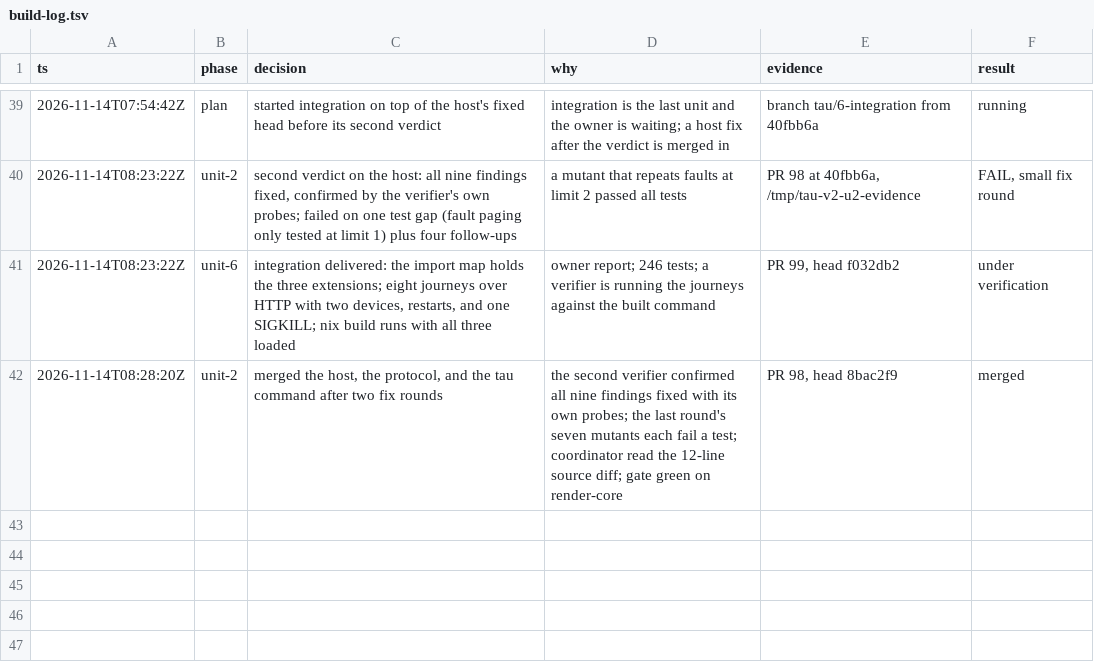
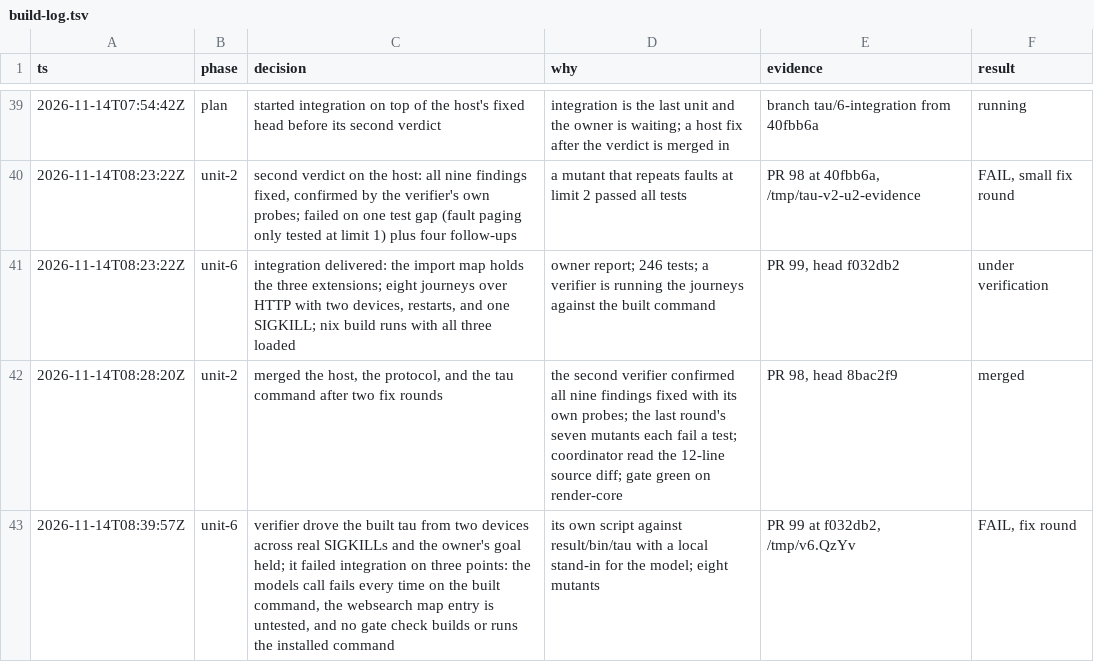
Before and after one commit to vicrdguez/render, a TSV file: docs/core/build-log.tsv, drawn as a sheet; only a part is shown, gaps mark what is left out.

Commit message:
docs: index the build notes of each unit

```diff
--- a/docs/core/build-log.tsv
+++ b/docs/core/build-log.tsv
@@ -42 +42,2 @@ ts	phase	decision	why	evidence	result
 2026-11-14T08:28:20Z	unit-2	merged the host, the protocol, and the tau command after two fix rounds	the second verifier confirmed all nine findings fixed with its own probes; the last round's seven mutants each fail a test; coordinator read the 12-line source diff; gate green on render-core	PR 98, head 8bac2f9	merged
+2026-11-14T08:39:57Z	unit-6	verifier drove the built tau from two devices across real SIGKILLs and the owner's goal held; it failed integration on three points: the models call fails every time on the built command, the websearch map entry is untested, and no gate check builds or runs the installed command	its own script against result/bin/tau with a local stand-in for the model; eight mutants	PR 99 at f032db2, /tmp/v6.QzYv	FAIL, fix round
```
Also changed, not shown: 1 other file.
